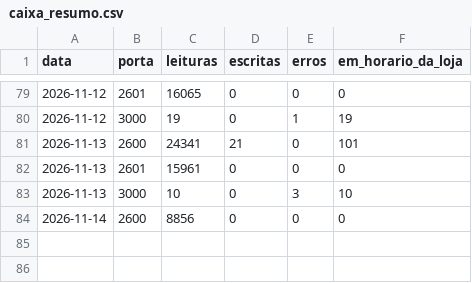
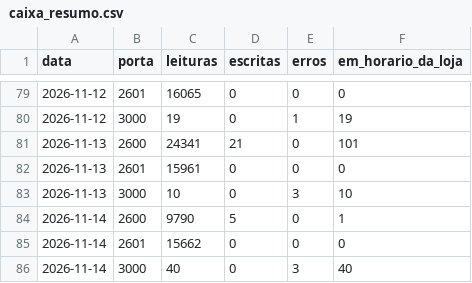
Before and after one commit to xxffoottxx/artsoft-call-log, a CSV file: caixa_resumo.csv, drawn as a sheet; only a part is shown, gaps mark what is left out.

```diff
--- a/caixa_resumo.csv
+++ b/caixa_resumo.csv
@@ -83,2 +83,4 @@ data,porta,leituras,escritas,erros,em_horario_da_loja
 2026-11-13,3000,10,0,3,10
-2026-11-14,2600,8856,0,0,0
+2026-11-14,2600,9790,5,0,1
+2026-11-14,2601,15662,0,0,0
+2026-11-14,3000,40,0,3,40
```
Also changed, not shown: daily_summary.csv, 2 other files.
